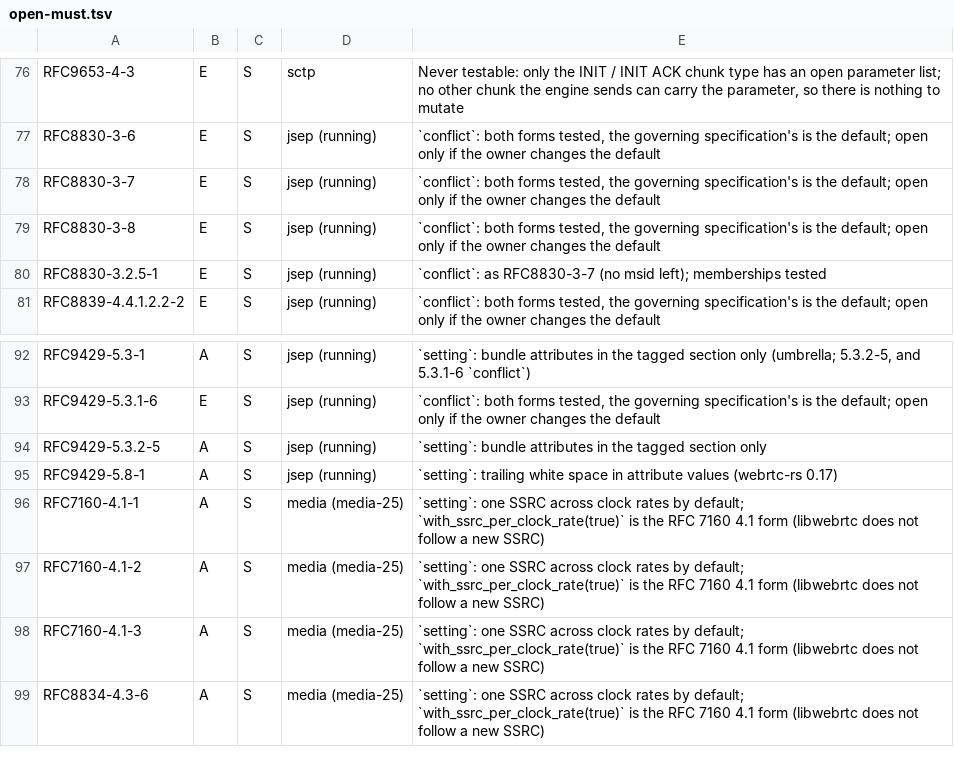
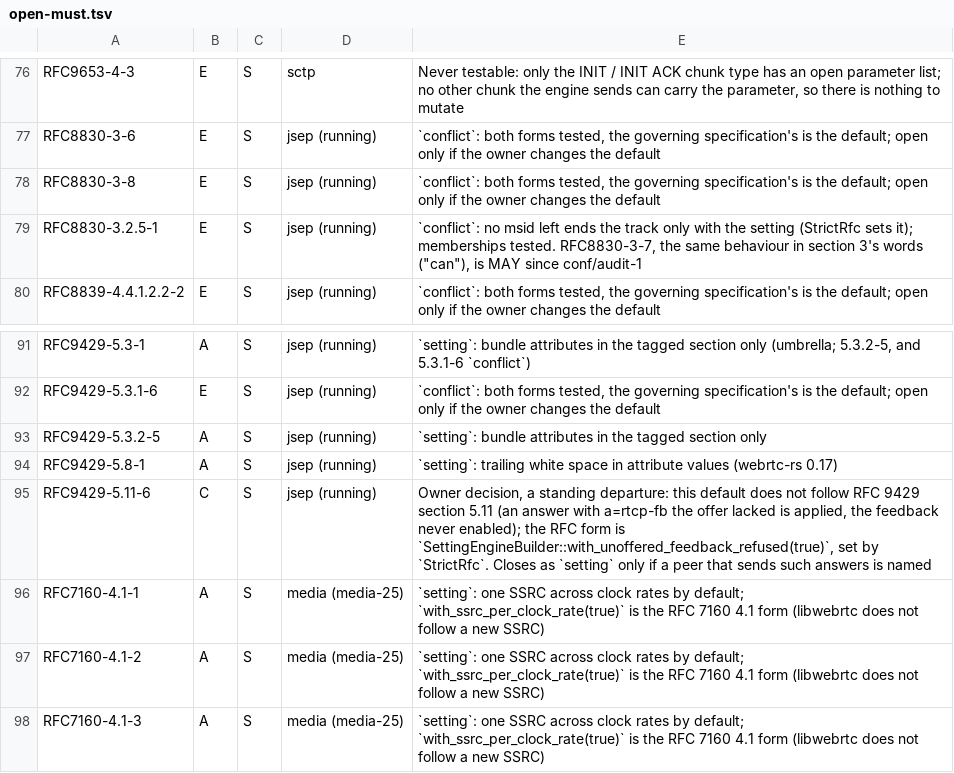
Before and after one commit to Brainwires/rtci, a TSV file: docs/conformance/audit/open-must.tsv, drawn as a sheet; only a part is shown, gaps mark what is left out; the shorter side is filled out with more unchanged rows.

```diff
--- a/docs/conformance/audit/open-must.tsv
+++ b/docs/conformance/audit/open-must.tsv
@@ -77,5 +77,4 @@ RFC9653-4-3	E	S	sctp	Never testable: only the INIT / INIT ACK chunk type has an
 RFC8830-3-6	E	S	jsep (running)	`conflict`: both forms tested, the governing specification's is the default; open only if the owner changes the default
-RFC8830-3-7	E	S	jsep (running)	`conflict`: both forms tested, the governing specification's is the default; open only if the owner changes the default
 RFC8830-3-8	E	S	jsep (running)	`conflict`: both forms tested, the governing specification's is the default; open only if the owner changes the default
-RFC8830-3.2.5-1	E	S	jsep (running)	`conflict`: as RFC8830-3-7 (no msid left); memberships tested
+RFC8830-3.2.5-1	E	S	jsep (running)	`conflict`: no msid left ends the track only with the setting (StrictRfc sets it); memberships tested. RFC8830-3-7, the same behaviour in section 3's words ("can"), is MAY since conf/audit-1
 RFC8839-4.4.1.2.2-2	E	S	jsep (running)	`conflict`: both forms tested, the governing specification's is the default; open only if the owner changes the default
@@ -95,2 +94,3 @@ RFC9429-5.3.2-5	A	S	jsep (running)	`setting`: bundle attributes in the tagged se
 RFC9429-5.8-1	A	S	jsep (running)	`setting`: trailing white space in attribute values (webrtc-rs 0.17)
+RFC9429-5.11-6	C	S	jsep (running)	Owner decision, a standing departure: this default does not follow RFC 9429 section 5.11 (an answer with a=rtcp-fb the offer lacked is applied, the feedback never enabled); the RFC form is `SettingEngineBuilder::with_unoffered_feedback_refused(true)`, set by `StrictRfc`. Closes as `setting` only if a peer that sends such answers is named
 RFC7160-4.1-1	A	S	media (media-25)	`setting`: one SSRC across clock rates by default; `with_ssrc_per_clock_rate(true)` is the RFC 7160 4.1 form (libwebrtc does not follow a new SSRC)
```
Also changed, not shown: 16 other files.
